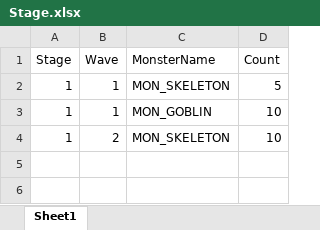
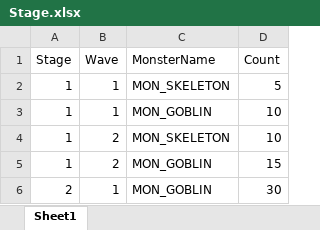
Before and after one commit to llexxid/project-k, an Excel workbook: Assets/Scripts/Core/Parser/Stage.xlsx, sheet Sheet1, drawn as a sheet; values as stored, in another font and other column widths than the file's, no borders; the diff names each change by its address in the sheet, - before the commit and + after, or states it on an @@ line.

Commit message:
#### Load Logic 구현완료 1. Stage Enum을 stage1_1 wave까지 포함하는 Enum과 Stage1과 같은 Enum으로 분리함. User는 한 웨이브마다 Resource를 Load하는 것보다 한 스테이지 (리소스가 변경되는)마다 Loadstage를 통해 리소스를 로드함. 2. 자동생성되는 MetaSO들을 보기 쉽게 바꿈. => MetaSO로직에서 Dic에서 중복되는지 확인하기 위해서 if -else문을 떡칠했는데, 생성시에 Dictionary에 미리 다 담아놓고, 정제된 데이터를 그대로 쭉 밀어넣는 방식으로 변경. 3. SceneType에 맞게 필요한 리소스를 정하기 위해서, VFX,SFX 엑셀파일 필드에 Scene Cell이 추가됨. 4. SceneType에 따라서 Load할 때, 각 씬에 필요한 VFX,SFX를 따로 불러오기 위해 SceneMetaDataSO를 생성함. 5. MonsterMetaData에서 MonsterType에 맞게 필요한 SFX,VFX를 알수있도록 자동생성하는 코드추가 6. 더미유저 만들어놓음. 7. StageManager 내부 로직 약간 수정 (StageMetaData가 변경되었기 때문에) 8. Manager들 ulong Type으로 바꿈. 어차피 enum으로 다 넣을거고, 그 enum들은 다 유니크하도록 규칙을 설정했기때문에 충돌이 나지않을거임.      => 각 type 마다 하는 방법도 있는데, 호환성을 좋게 하게끔 했음. (이건 추후에 바꿀수도잇음)

```diff
--- a/Assets/Scripts/Core/Parser/Stage.xlsx (sheet Sheet1)
+++ b/Assets/Scripts/Core/Parser/Stage.xlsx (sheet Sheet1)
+row 5: 1 | 2 | MON_GOBLIN | 15
+row 6: 2 | 1 | MON_GOBLIN | 30
```
Also changed, not shown: Assets/Scripts/Core/Parser/Monster.xlsx, Assets/Scripts/Core/Parser/sfx.xlsx, 19 other files.
